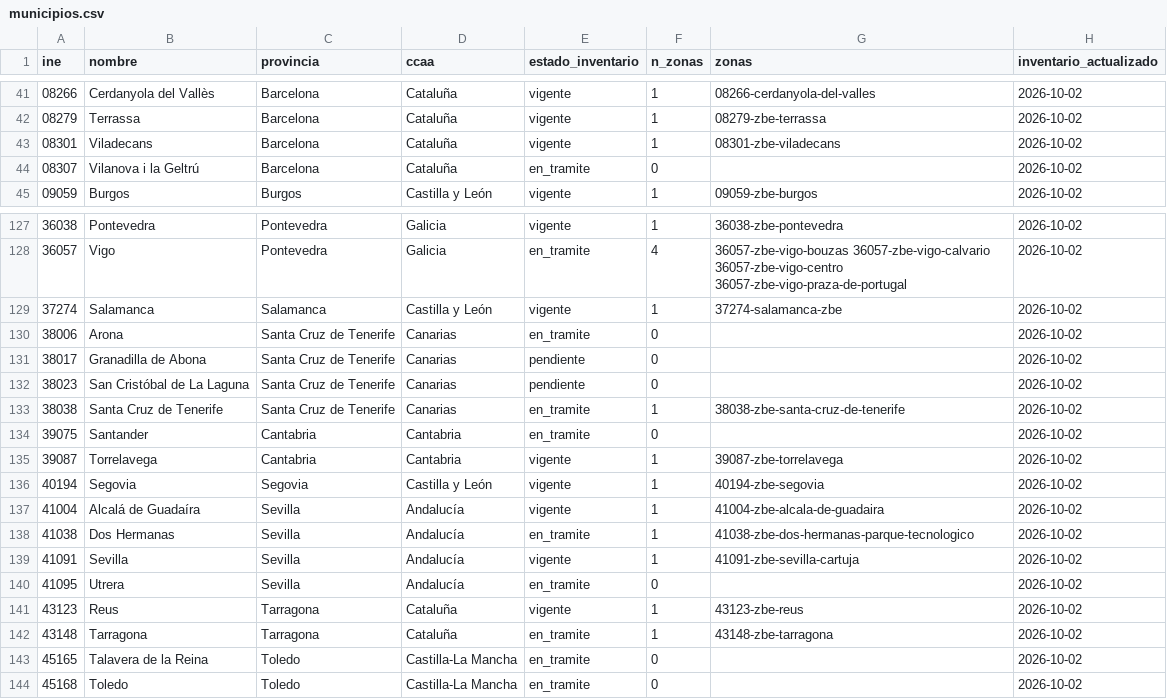
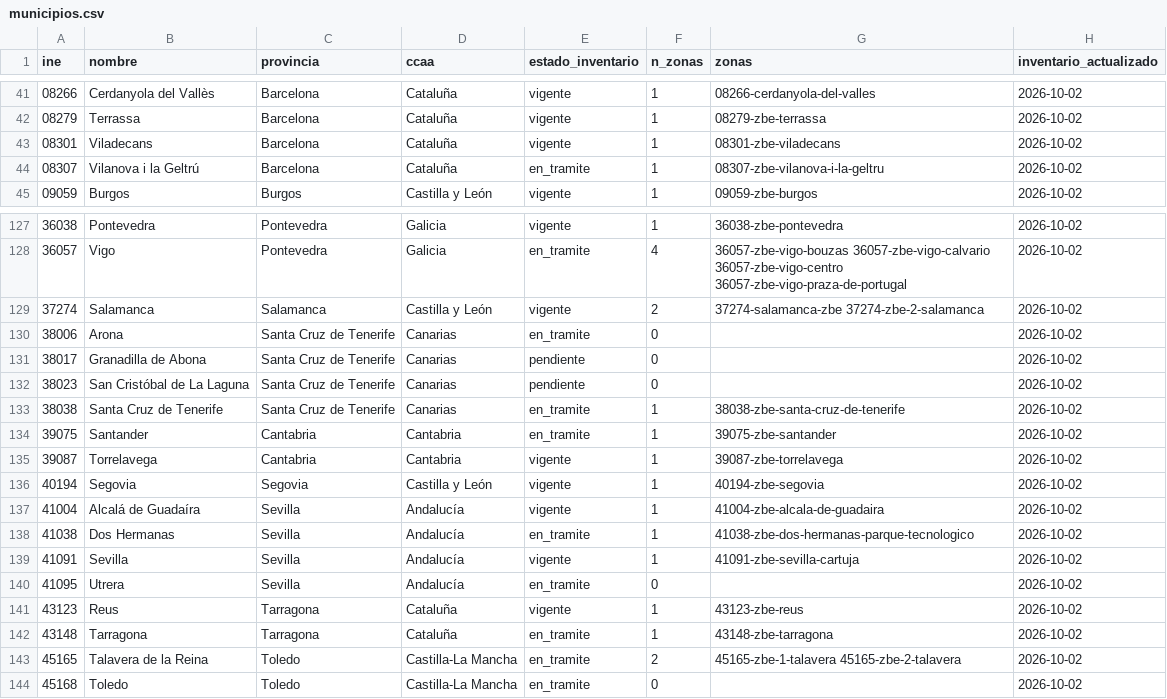
Before and after one commit to marcc992/atlaszbe-datos, a CSV file: data/municipios.csv, drawn as a sheet; only a part is shown, gaps mark what is left out.

```diff
--- a/data/municipios.csv
+++ b/data/municipios.csv
@@ -43,3 +43,3 @@
 08301,Viladecans,Barcelona,Cataluña,vigente,1,08301-zbe-viladecans,2026-10-02
-08307,Vilanova i la Geltrú,Barcelona,Cataluña,en_tramite,0,,2026-10-02
+08307,Vilanova i la Geltrú,Barcelona,Cataluña,en_tramite,1,08307-zbe-vilanova-i-la-geltru,2026-10-02
 09059,Burgos,Burgos,Castilla y León,vigente,1,09059-zbe-burgos,2026-10-02
@@ -128,3 +128,3 @@
 36057,Vigo,Pontevedra,Galicia,en_tramite,4,36057-zbe-vigo-bouzas 36057-zbe-vigo-calvario 36057-zbe-vigo-centro 36057-zbe-vigo-praza-de-portugal,2026-10-02
-37274,Salamanca,Salamanca,Castilla y León,vigente,1,37274-salamanca-zbe,2026-10-02
+37274,Salamanca,Salamanca,Castilla y León,vigente,2,37274-salamanca-zbe 37274-zbe-2-salamanca,2026-10-02
 38006,Arona,Santa Cruz de Tenerife,Canarias,en_tramite,0,,2026-10-02
@@ -133,3 +133,3 @@
 38038,Santa Cruz de Tenerife,Santa Cruz de Tenerife,Canarias,en_tramite,1,38038-zbe-santa-cruz-de-tenerife,2026-10-02
-39075,Santander,Cantabria,Cantabria,en_tramite,0,,2026-10-02
+39075,Santander,Cantabria,Cantabria,en_tramite,1,39075-zbe-santander,2026-10-02
 39087,Torrelavega,Cantabria,Cantabria,vigente,1,39087-zbe-torrelavega,2026-10-02
@@ -142,3 +142,3 @@
 43148,Tarragona,Tarragona,Cataluña,en_tramite,1,43148-zbe-tarragona,2026-10-02
-45165,Talavera de la Reina,Toledo,Castilla-La Mancha,en_tramite,0,,2026-10-02
+45165,Talavera de la Reina,Toledo,Castilla-La Mancha,en_tramite,2,45165-zbe-1-talavera 45165-zbe-2-talavera,2026-10-02
 45168,Toledo,Toledo,Castilla-La Mancha,en_tramite,0,,2026-10-02
```
Also changed, not shown: data/zonas.csv, 6 other files.
